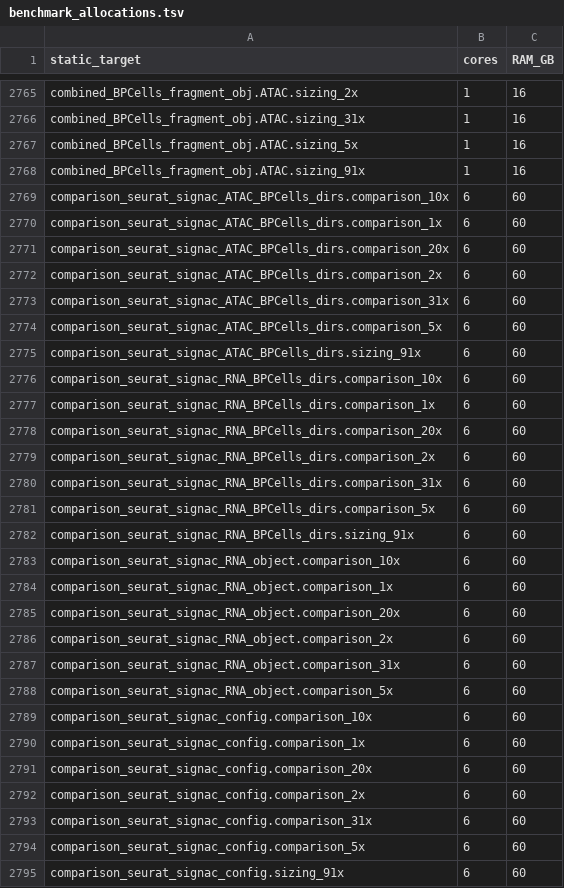
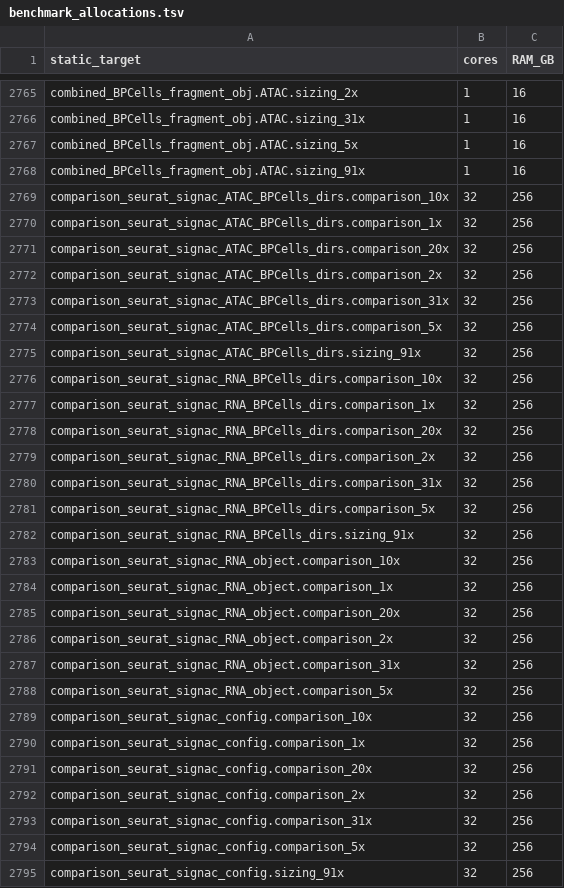
Before and after one commit to koefoeden/multiomeR, a TSV file: pipeline_manuscript_figures/results/data/benchmark_allocations.tsv, drawn as a sheet; only a part is shown, gaps mark what is left out; the diff covers the shown part only.

```diff
--- a/pipeline_manuscript_figures/results/data/benchmark_allocations.tsv
+++ b/pipeline_manuscript_figures/results/data/benchmark_allocations.tsv
@@ -2768,28 +2768,28 @@ combined_BPCells_fragment_obj.ATAC.sizing_5x	1	16
 combined_BPCells_fragment_obj.ATAC.sizing_91x	1	16
-comparison_seurat_signac_ATAC_BPCells_dirs.comparison_10x	6	60
-comparison_seurat_signac_ATAC_BPCells_dirs.comparison_1x	6	60
-comparison_seurat_signac_ATAC_BPCells_dirs.comparison_20x	6	60
-comparison_seurat_signac_ATAC_BPCells_dirs.comparison_2x	6	60
-comparison_seurat_signac_ATAC_BPCells_dirs.comparison_31x	6	60
-comparison_seurat_signac_ATAC_BPCells_dirs.comparison_5x	6	60
-comparison_seurat_signac_ATAC_BPCells_dirs.sizing_91x	6	60
-comparison_seurat_signac_RNA_BPCells_dirs.comparison_10x	6	60
-comparison_seurat_signac_RNA_BPCells_dirs.comparison_1x	6	60
-comparison_seurat_signac_RNA_BPCells_dirs.comparison_20x	6	60
-comparison_seurat_signac_RNA_BPCells_dirs.comparison_2x	6	60
-comparison_seurat_signac_RNA_BPCells_dirs.comparison_31x	6	60
-comparison_seurat_signac_RNA_BPCells_dirs.comparison_5x	6	60
-comparison_seurat_signac_RNA_BPCells_dirs.sizing_91x	6	60
-comparison_seurat_signac_RNA_object.comparison_10x	6	60
-comparison_seurat_signac_RNA_object.comparison_1x	6	60
-comparison_seurat_signac_RNA_object.comparison_20x	6	60
-comparison_seurat_signac_RNA_object.comparison_2x	6	60
-comparison_seurat_signac_RNA_object.comparison_31x	6	60
-comparison_seurat_signac_RNA_object.comparison_5x	6	60
-comparison_seurat_signac_config.comparison_10x	6	60
-comparison_seurat_signac_config.comparison_1x	6	60
-comparison_seurat_signac_config.comparison_20x	6	60
-comparison_seurat_signac_config.comparison_2x	6	60
-comparison_seurat_signac_config.comparison_31x	6	60
-comparison_seurat_signac_config.comparison_5x	6	60
-comparison_seurat_signac_config.sizing_91x	6	60
+comparison_seurat_signac_ATAC_BPCells_dirs.comparison_10x	32	256
+comparison_seurat_signac_ATAC_BPCells_dirs.comparison_1x	32	256
+comparison_seurat_signac_ATAC_BPCells_dirs.comparison_20x	32	256
+comparison_seurat_signac_ATAC_BPCells_dirs.comparison_2x	32	256
+comparison_seurat_signac_ATAC_BPCells_dirs.comparison_31x	32	256
+comparison_seurat_signac_ATAC_BPCells_dirs.comparison_5x	32	256
+comparison_seurat_signac_ATAC_BPCells_dirs.sizing_91x	32	256
+comparison_seurat_signac_RNA_BPCells_dirs.comparison_10x	32	256
+comparison_seurat_signac_RNA_BPCells_dirs.comparison_1x	32	256
+comparison_seurat_signac_RNA_BPCells_dirs.comparison_20x	32	256
+comparison_seurat_signac_RNA_BPCells_dirs.comparison_2x	32	256
+comparison_seurat_signac_RNA_BPCells_dirs.comparison_31x	32	256
+comparison_seurat_signac_RNA_BPCells_dirs.comparison_5x	32	256
+comparison_seurat_signac_RNA_BPCells_dirs.sizing_91x	32	256
+comparison_seurat_signac_RNA_object.comparison_10x	32	256
+comparison_seurat_signac_RNA_object.comparison_1x	32	256
+comparison_seurat_signac_RNA_object.comparison_20x	32	256
+comparison_seurat_signac_RNA_object.comparison_2x	32	256
+comparison_seurat_signac_RNA_object.comparison_31x	32	256
+comparison_seurat_signac_RNA_object.comparison_5x	32	256
+comparison_seurat_signac_config.comparison_10x	32	256
+comparison_seurat_signac_config.comparison_1x	32	256
+comparison_seurat_signac_config.comparison_20x	32	256
+comparison_seurat_signac_config.comparison_2x	32	256
+comparison_seurat_signac_config.comparison_31x	32	256
+comparison_seurat_signac_config.comparison_5x	32	256
+comparison_seurat_signac_config.sizing_91x	32	256
```
Also changed, not shown: 66 edited cells elsewhere in this file, pipeline_manuscript_figures/results/data/benchmark_revisions.tsv, pipeline_manuscript_figures/results/data/benchmark_runs/comparison.tsv, 10 other files.
